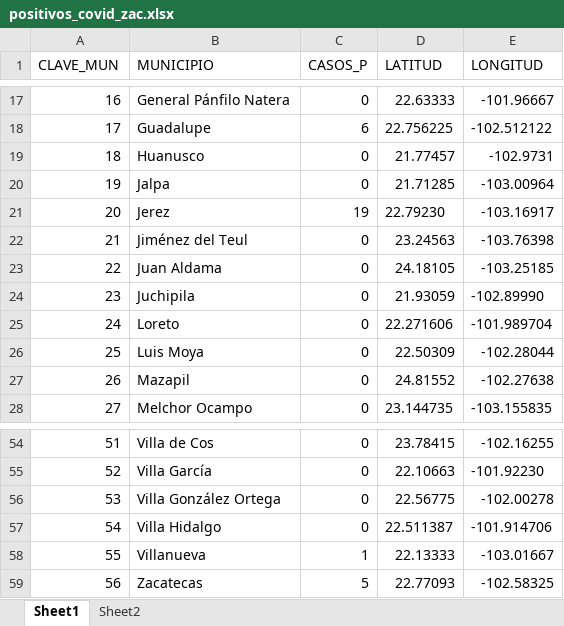
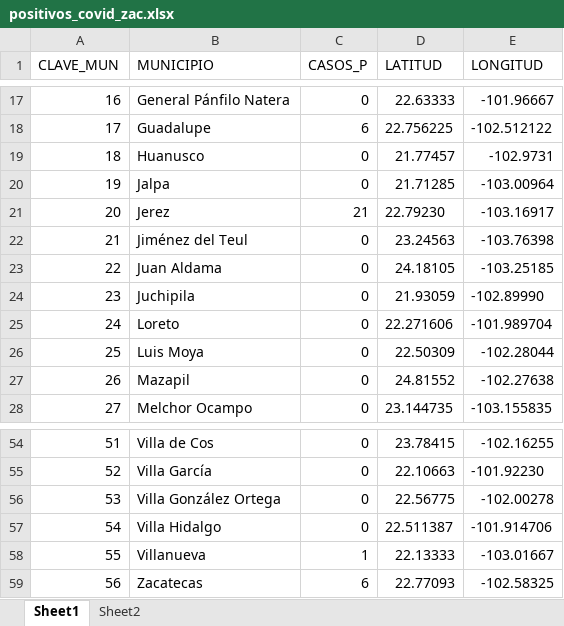
Before and after one commit to duckroman/izaimap, an Excel workbook: covid/datasets/positivos_covid_zac.xlsx, sheet Sheet1, drawn as a sheet; only a part is shown, gaps mark what is left out; values as stored, in another font and other column widths than the file's, no borders; the diff names each change by its address in the sheet, - before the commit and + after, or states it on an @@ line.

Commit message:
Add files via upload

```diff
--- a/covid/datasets/positivos_covid_zac.xlsx (sheet Sheet1)
+++ b/covid/datasets/positivos_covid_zac.xlsx (sheet Sheet1)
-C21 (CASOS_P): 19
+C21 (CASOS_P): 21
-C59 (CASOS_P): 5
+C59 (CASOS_P): 6
```
